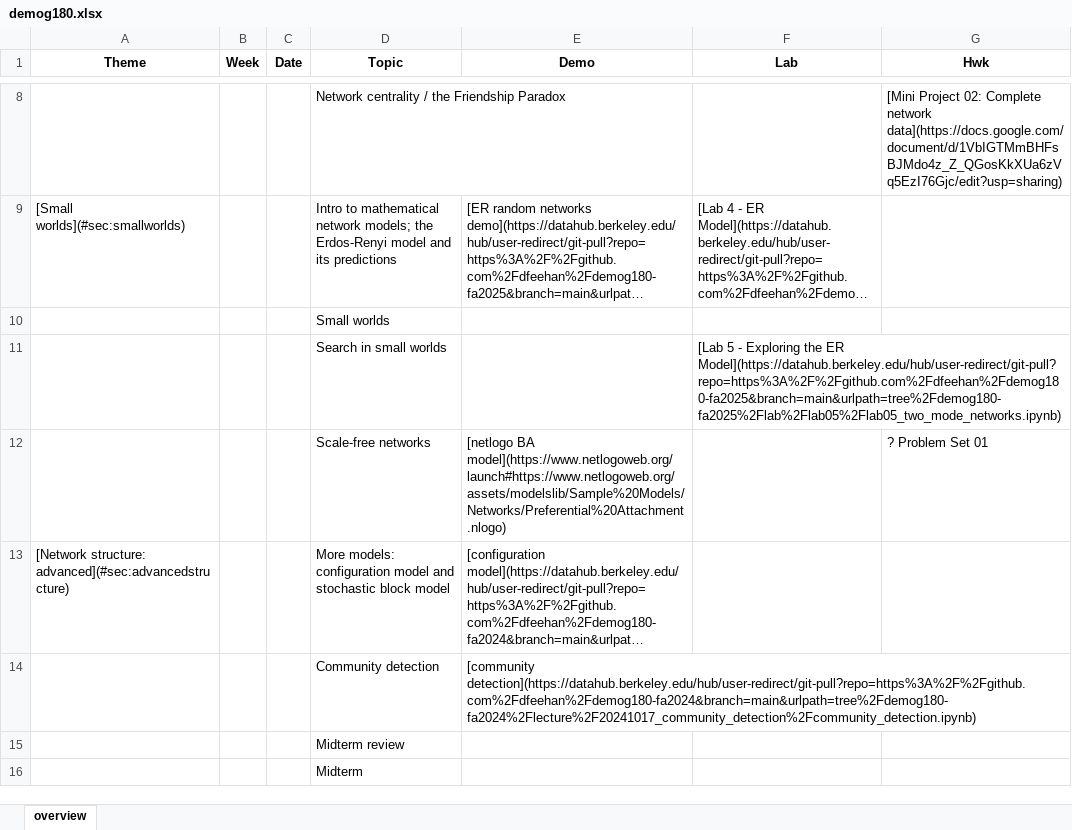
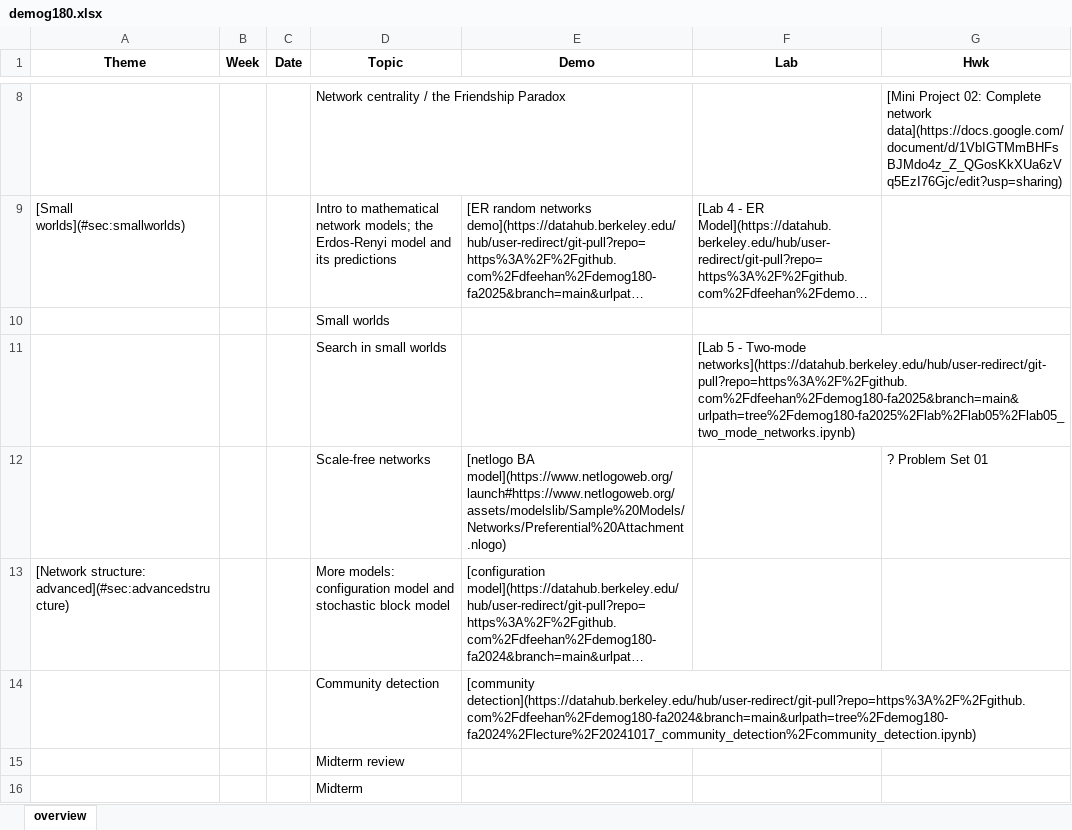
Before and after one commit to dfeehan/demog180-fa2025, an Excel workbook: demog180-syllabus/demog180.xlsx, sheet overview, drawn as a sheet; only a part is shown, gaps mark what is left out; long unchanged cells end in …; values as stored, in another font and other column widths than the file's, no borders; the diff names each change by its address in the sheet, - before the commit and + after, or states it on an @@ line.

Commit message:
fixed typo

```diff
--- a/demog180-syllabus/demog180.xlsx (sheet overview)
+++ b/demog180-syllabus/demog180.xlsx (sheet overview)
-F11 (Lab): …5 - Exploring the ER Model](https://datahub.berkeley.edu/hub/user-redirect/git-pull?repo=https%3A%2F%2Fgithub.com%2Fdfeehan%2Fdemog180-fa2025&branch=main&urlpath=tree%2Fdemog180-fa2025%2Flab%2Flab05%2Flab05_two_mode_networks.ipynb)
+F11 (Lab): …5 - Two-mode networks](https://datahub.berkeley.edu/hub/user-redirect/git-pull?repo=https%3A%2F%2Fgithub.com%2Fdfeehan%2Fdemog180-fa2025&branch=main&urlpath=tree%2Fdemog180-fa2025%2Flab%2Flab05%2Flab05_two_mode_networks.ipynb)
```
Also changed, not shown: 2 other files.
